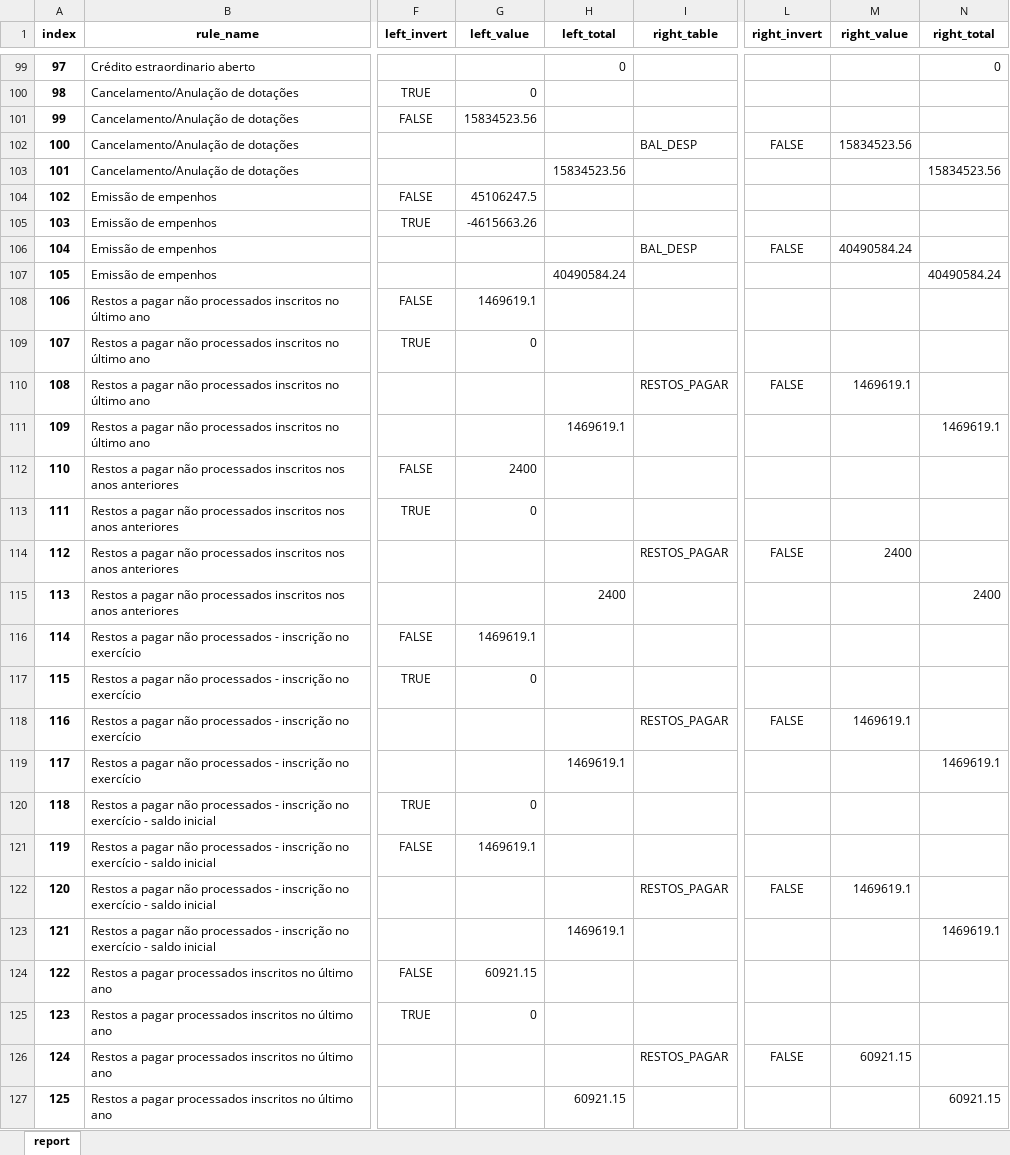
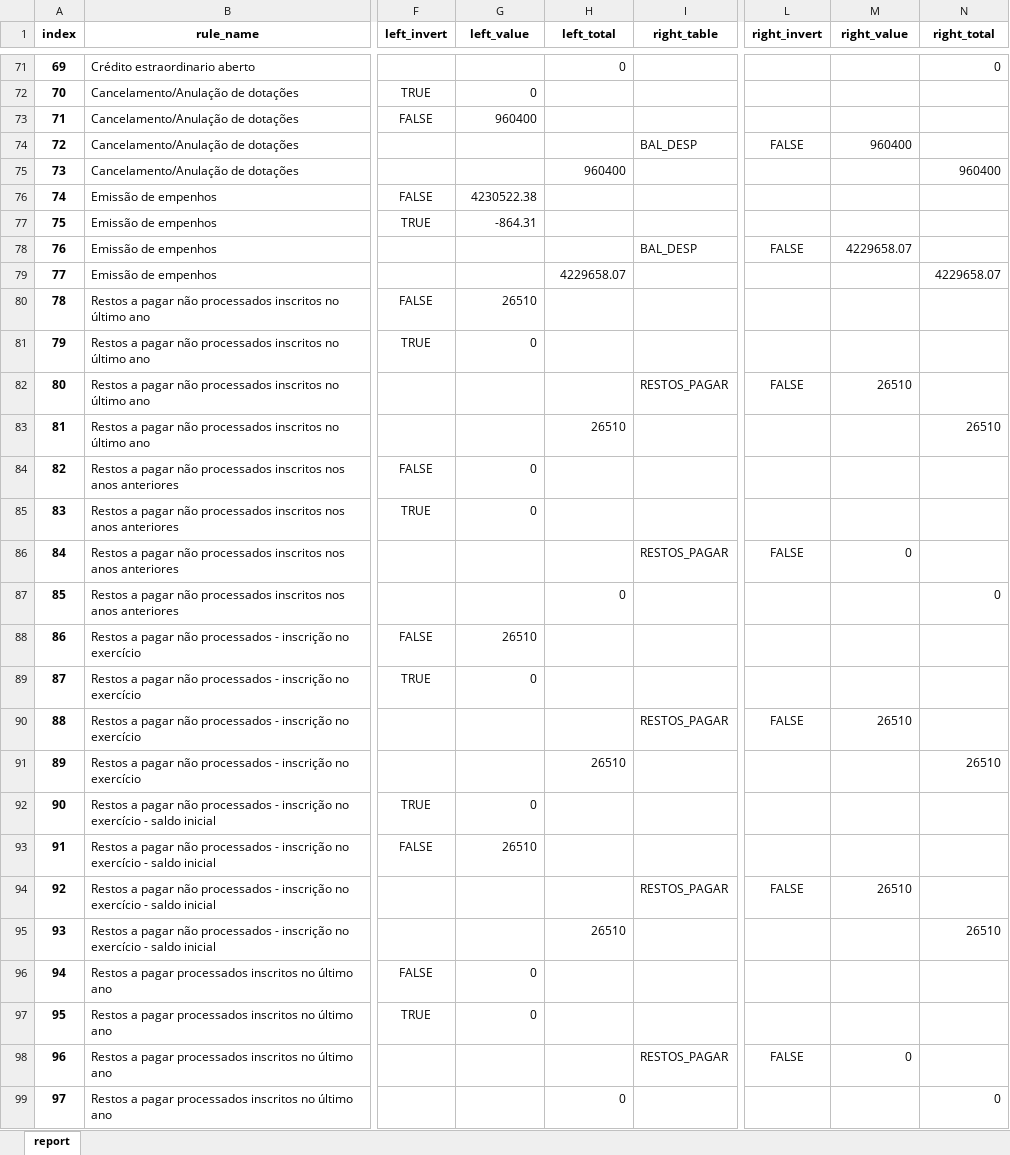
Before and after one commit to iddrs/consistencia-contabil2, an Excel workbook: report.xlsx, sheet report, drawn as a sheet; only a part is shown, gaps mark what is left out; values as stored, in another font and other column widths than the file's, no borders; addresses are those after the commit; the diff covers the shown part only; the diff names each change by its address in the sheet, - before the commit and + after, or states it on an @@ line.

```diff
--- a/report.xlsx (sheet report)
+++ b/report.xlsx (sheet report)
@@ column A (index) renumbered between rows 26 and 1020 @@
-G73 (left_value): 15834523.56
+G73 (left_value): 960400
-M74 (right_value): 15834523.56
+M74 (right_value): 960400
-H75 (left_total): 15834523.56
+H75 (left_total): 960400
-N75 (right_total): 15834523.56
+N75 (right_total): 960400
-G76 (left_value): 45106247.5
+G76 (left_value): 4230522.38
-G77 (left_value): -4615663.26
+G77 (left_value): -864.31
-M78 (right_value): 40490584.24
+M78 (right_value): 4229658.07
-H79 (left_total): 40490584.24
+H79 (left_total): 4229658.07
-N79 (right_total): 40490584.24
+N79 (right_total): 4229658.07
-G80 (left_value): 1469619.1
+G80 (left_value): 26510
-M82 (right_value): 1469619.1
+M82 (right_value): 26510
-H83 (left_total): 1469619.1
+H83 (left_total): 26510
-N83 (right_total): 1469619.1
+N83 (right_total): 26510
-G84 (left_value): 2400
+G84 (left_value): 0
-M86 (right_value): 2400
+M86 (right_value): 0
-H87 (left_total): 2400
+H87 (left_total): 0
-N87 (right_total): 2400
+N87 (right_total): 0
-G88 (left_value): 1469619.1
+G88 (left_value): 26510
-M90 (right_value): 1469619.1
+M90 (right_value): 26510
-H91 (left_total): 1469619.1
+H91 (left_total): 26510
-N91 (right_total): 1469619.1
+N91 (right_total): 26510
-G93 (left_value): 1469619.1
+G93 (left_value): 26510
-M94 (right_value): 1469619.1
+M94 (right_value): 26510
-H95 (left_total): 1469619.1
+H95 (left_total): 26510
-N95 (right_total): 1469619.1
+N95 (right_total): 26510
-G96 (left_value): 60921.15
+G96 (left_value): 0
-M98 (right_value): 60921.15
+M98 (right_value): 0
-H99 (left_total): 60921.15
+H99 (left_total): 0
-N99 (right_total): 60921.15
+N99 (right_total): 0
```
Also changed, not shown: 4 added rows, 34 removed rows and 315 edited cells elsewhere in this sheet, 6 other files.
